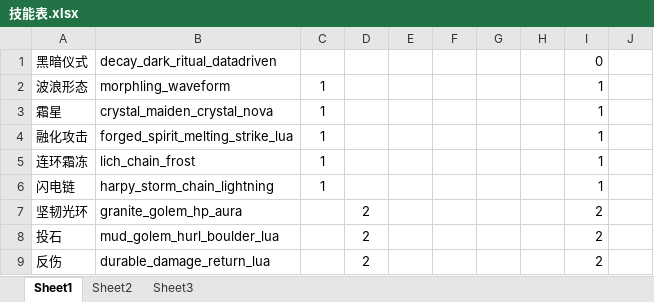
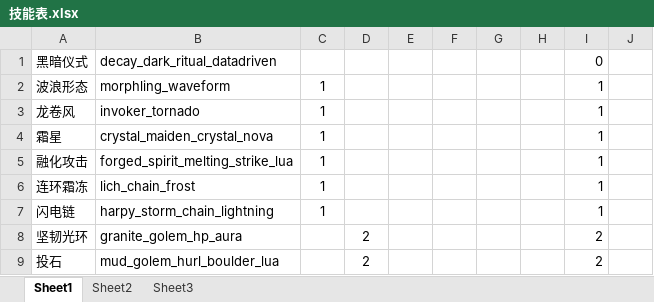
Before and after one commit to NoobHumiliator/DarwinDarkForest, an Excel workbook: tools/技能表.xlsx, sheet Sheet1, drawn as a sheet; only a part is shown; the shorter side is filled out with more unchanged rows; values as stored, in another font and other column widths than the file's, no borders; the diff names each change by its address in the sheet, - before the commit and + after, or states it on an @@ line.

```diff
--- a/tools/技能表.xlsx (sheet Sheet1)
+++ b/tools/技能表.xlsx (sheet Sheet1)
+row 3: 龙卷风 | invoker_tornado | 1 |  |  |  |  |  | 1
```
Also changed, not shown: 6 other files.
